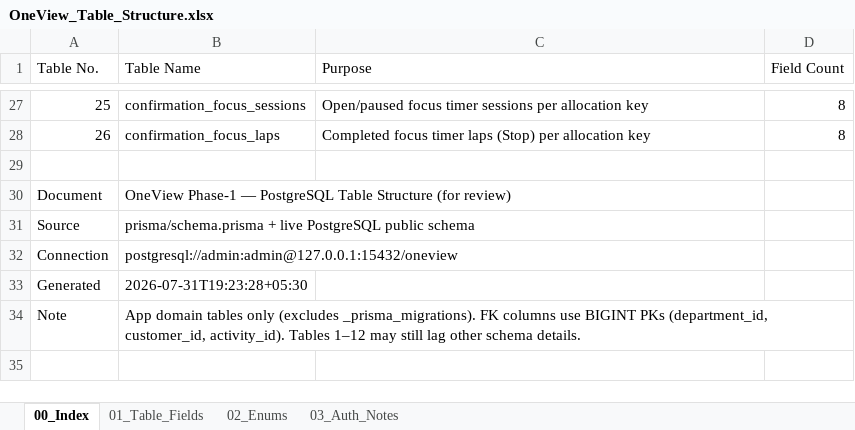
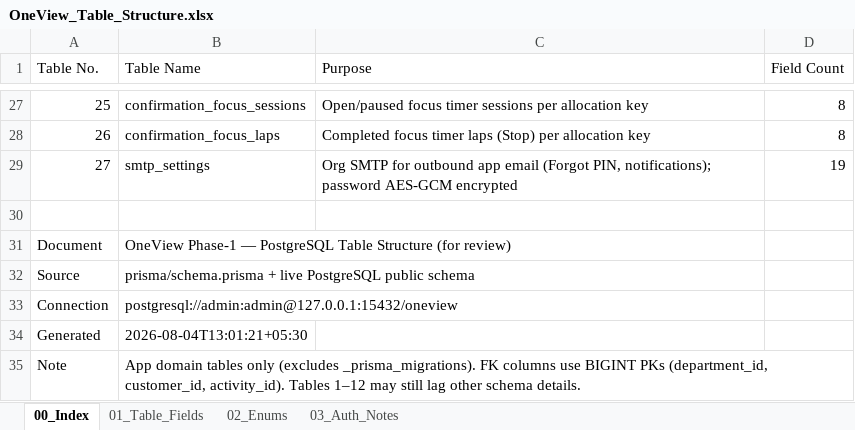
Before and after one commit to WarinSquro/Warin, an Excel workbook: docs/OneView_Table_Structure.xlsx, sheet 00_Index, drawn as a sheet; only a part is shown, gaps mark what is left out; values as stored, in another font and other column widths than the file's, no borders; addresses are those after the commit; the diff names each change by its address in the sheet, - before the commit and + after, or states it on an @@ line.

```diff
--- a/docs/OneView_Table_Structure.xlsx (sheet 00_Index)
+++ b/docs/OneView_Table_Structure.xlsx (sheet 00_Index)
+row 29: 27 | smtp_settings | Org SMTP for outbound app email (Forgot PIN, notifications); password AES-GCM encrypted | 19
-B34 (Table Name): 2026-07-31T19:23:28+05:30
+B34 (Table Name): 2026-08-04T13:01:21+05:30
```
Also changed, not shown: sheet 01_Table_Fields, sheet 02_Enums, 18 other files.
